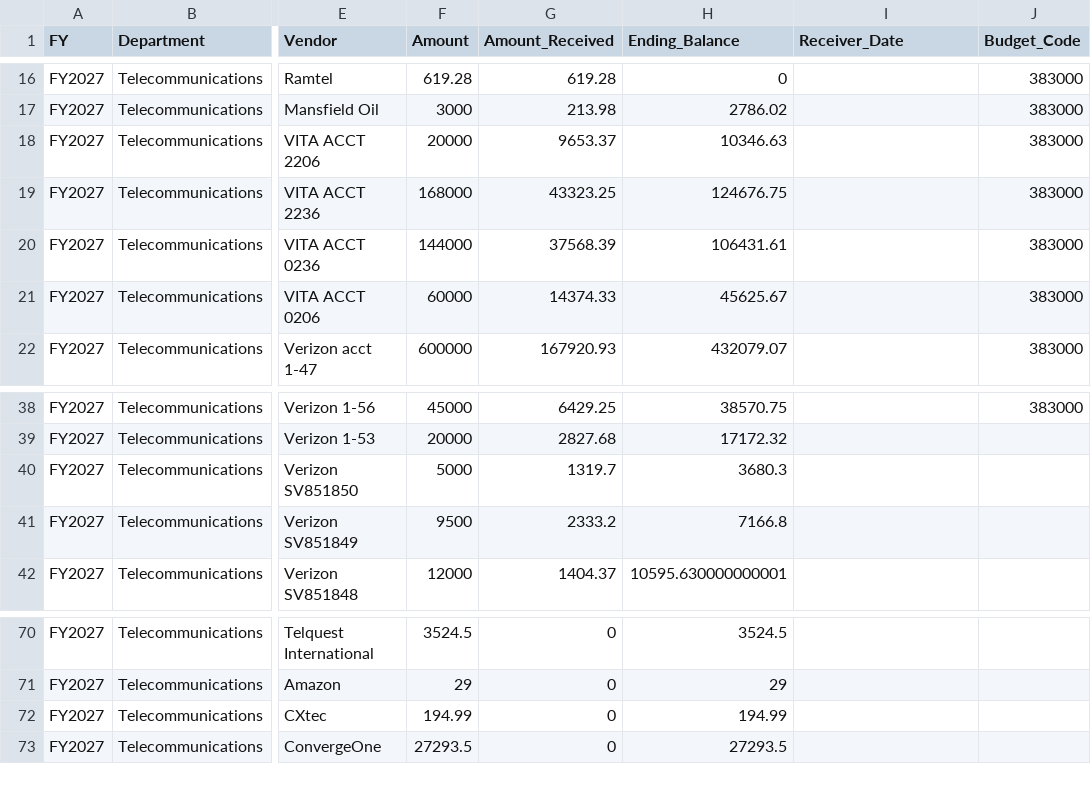
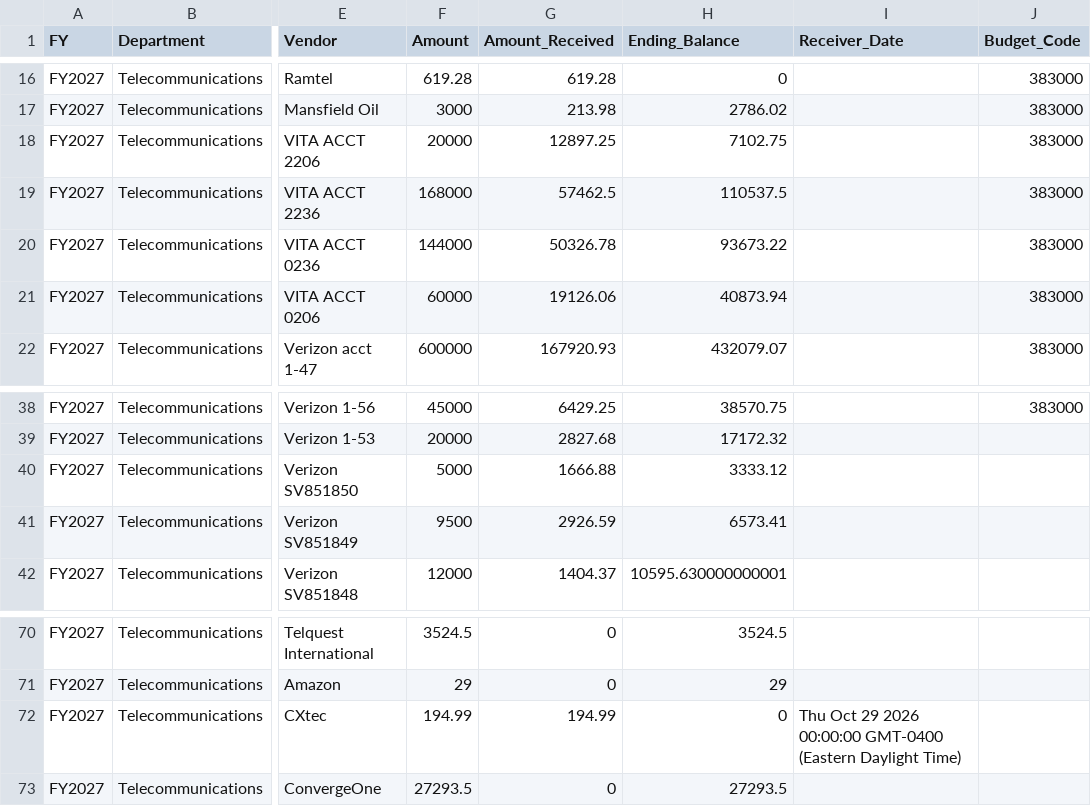
Before and after one commit to Tejesh18/vcu-finance-dashboard, a CSV file: data/telecom_pos_clean.csv, drawn as a sheet; only a part is shown, gaps mark what is left out; the diff names each change by its address in the sheet, - before the commit and + after, or states it on an @@ line.

Commit message:
Automated data refresh: telecom_pos_clean.csv

```diff
--- a/data/telecom_pos_clean.csv
+++ b/data/telecom_pos_clean.csv
-G18 (Amount_Received): 9653.37
+G18 (Amount_Received): 12897.25
-H18 (Ending_Balance): 10346.63
+H18 (Ending_Balance): 7102.75
-G19 (Amount_Received): 43323.25
+G19 (Amount_Received): 57462.5
-H19 (Ending_Balance): 124676.75
+H19 (Ending_Balance): 110537.5
-G20 (Amount_Received): 37568.39
+G20 (Amount_Received): 50326.78
-H20 (Ending_Balance): 106431.61
+H20 (Ending_Balance): 93673.22
-G21 (Amount_Received): 14374.33
+G21 (Amount_Received): 19126.06
-H21 (Ending_Balance): 45625.67
+H21 (Ending_Balance): 40873.94
-G40 (Amount_Received): 1319.7
+G40 (Amount_Received): 1666.88
-H40 (Ending_Balance): 3680.3
+H40 (Ending_Balance): 3333.12
-G41 (Amount_Received): 2333.2
+G41 (Amount_Received): 2926.59
-H41 (Ending_Balance): 7166.8
+H41 (Ending_Balance): 6573.41
-G72 (Amount_Received): 0
+G72 (Amount_Received): 194.99
-H72 (Ending_Balance): 194.99
+H72 (Ending_Balance): 0
-I72 (Receiver_Date): (empty)
+I72 (Receiver_Date): Thu Oct 29 2026 00:00:00 GMT-0400 (Eastern Daylight Time)
```
